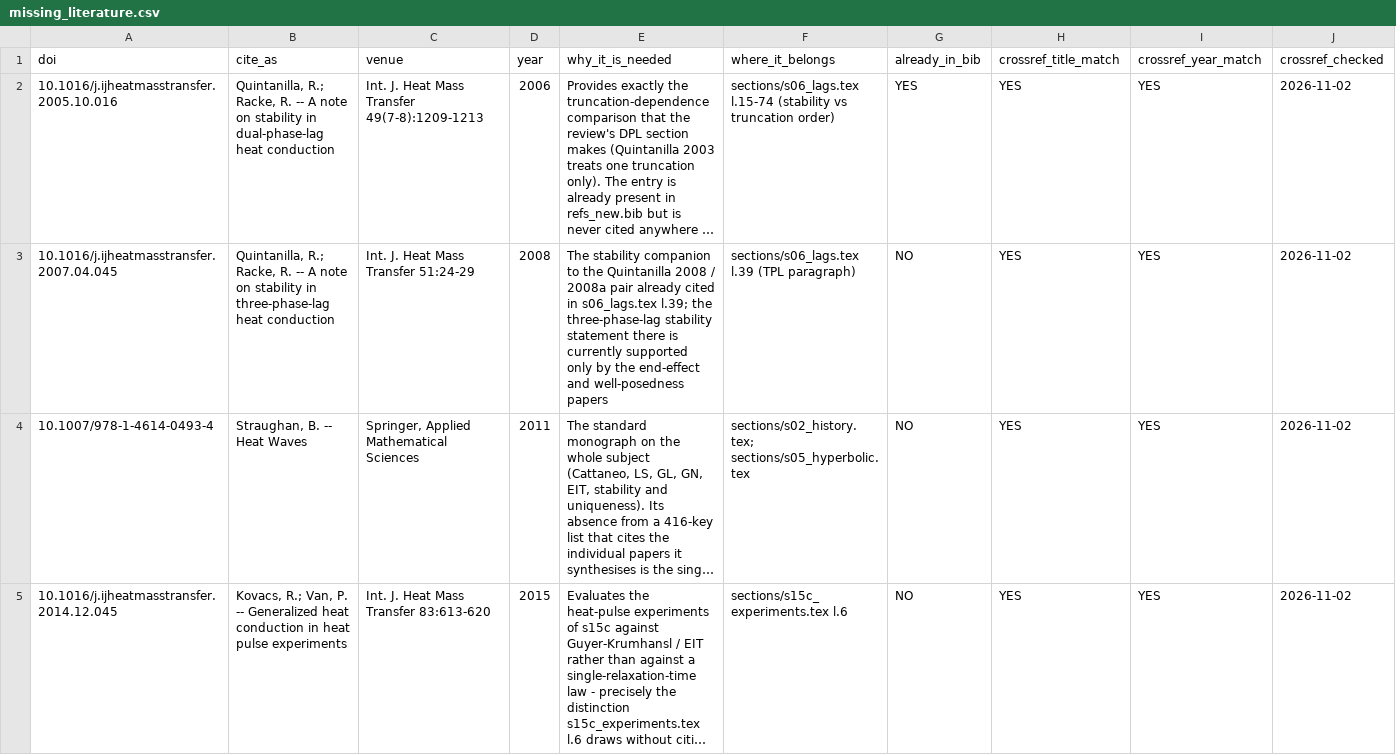
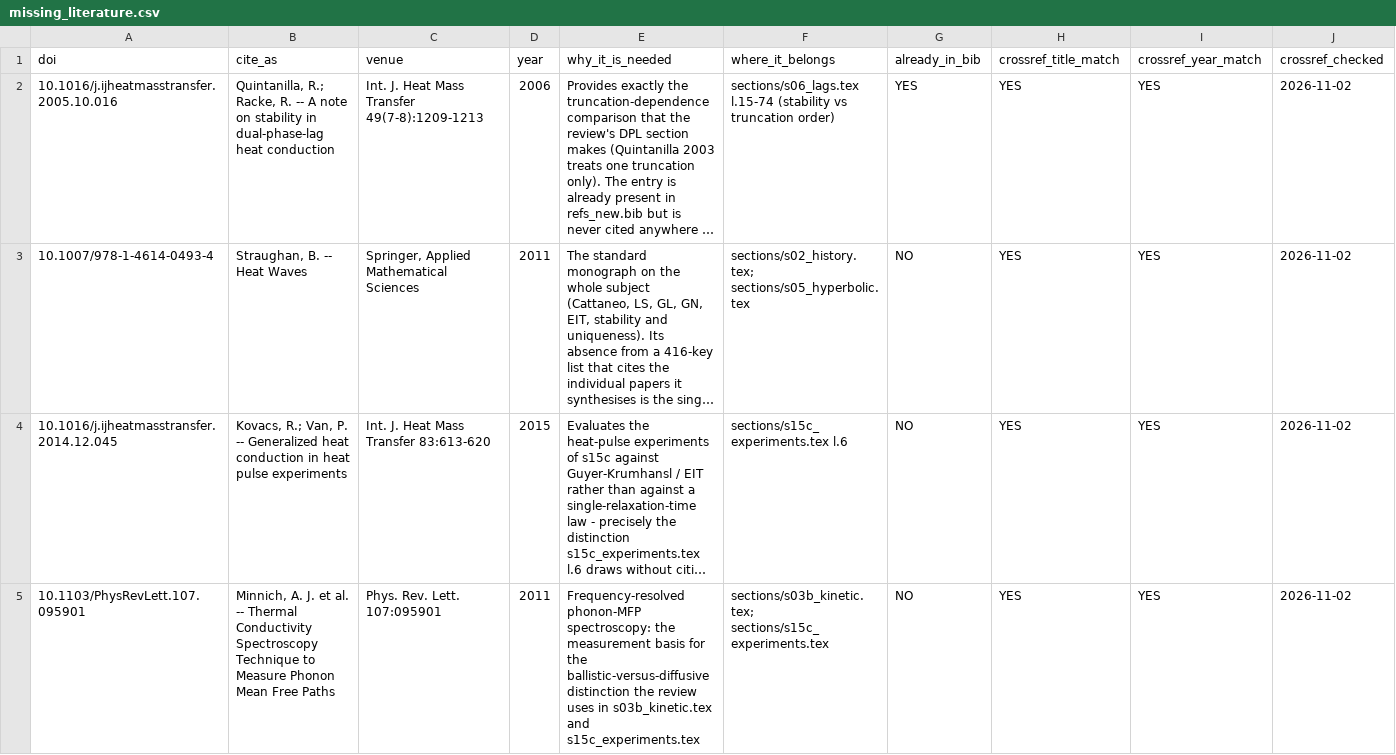
Before and after one commit to vipin-oss/le, a CSV file: paper_v2/missing_literature.csv, drawn as a sheet; only a part is shown; the shorter side is filled out with more unchanged rows; long unchanged cells end in …; the diff names each change by its address in the sheet, - before the commit and + after, or states it on an @@ line.

Commit message:
paper_v2: drop Quintanilla & Racke 2008 TPL stability from missing_literature (already cited as Quintanilla2008a; PDF is in the library) — 9 rows remain
Co-authored-by: arena-agent <297053741+arena-agent@users.noreply.github.com>

```diff
--- a/paper_v2/missing_literature.csv
+++ b/paper_v2/missing_literature.csv
-row 3: 10.1016/j.ijheatmasstransfer.2007.04.045 | Quintanilla, R.; Racke, R. -- A note on stability in three-phase-lag heat conduction | Int. J. Heat Mass Transfer 51:24-29 | 2008 | The stability companion to the Quintanilla 2008 / 2008a pair already cited in s06_lags.tex l.39; the three-phase-lag stability statement there is currently supported only by the end-effect and well-posedness papers | sections/s06_lags.tex l.39 (TPL paragraph) | NO | YES | YES | 2026-11-02
```
